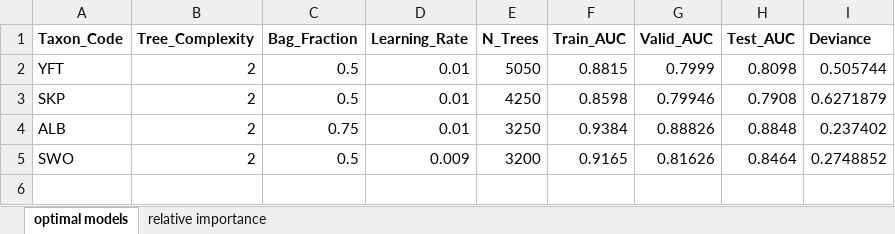
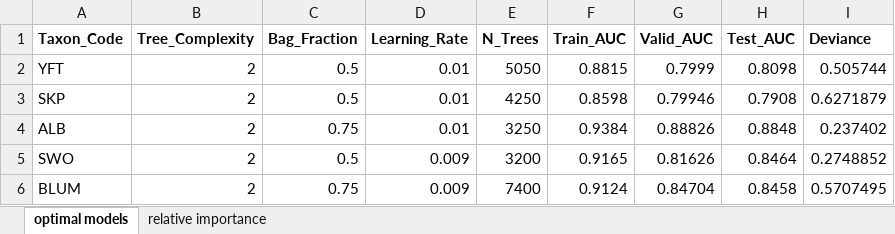
Before and after one commit to SnBuenafe/LarvaDistModels, an Excel workbook: docs/BRT_model_outputs.xlsx, sheet optimal models, drawn as a sheet; values as stored, in another font and other column widths than the file's, no borders; the diff names each change by its address in the sheet, - before the commit and + after, or states it on an @@ line.

Commit message:
Finalizing blue marlin models

```diff
--- a/docs/BRT_model_outputs.xlsx (sheet optimal models)
+++ b/docs/BRT_model_outputs.xlsx (sheet optimal models)
+row 6: BLUM | 2 | 0.75 | 0.009 | 7400 | 0.9124 | 0.84704 | 0.8458 | 0.5707495
```
Also changed, not shown: sheet relative importance, 15 other files.
